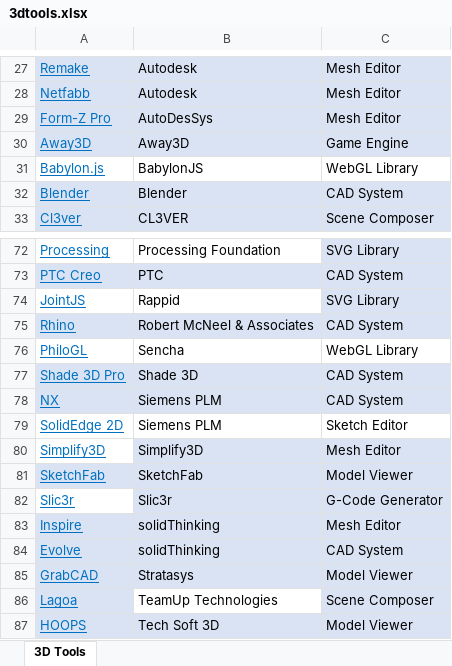
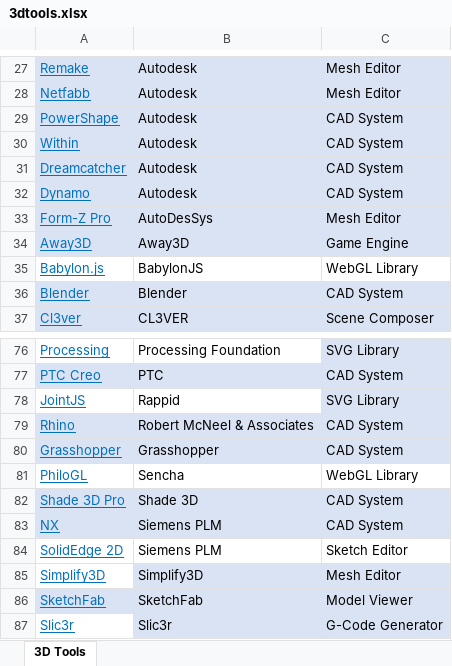
Before and after one commit to dongzgh/visplayer, an Excel workbook: docs/products/3dtools.xlsx, sheet 3D Tools, drawn as a sheet; only a part is shown, gaps mark what is left out; the shorter side is filled out with more unchanged rows; values as stored, in another font and other column widths than the file's, no borders; table styles not drawn; the diff names each change by its address in the sheet, - before the commit and + after, or states it on an @@ line.

Commit message:
Updated 3dtools.xlsx

```diff
--- a/docs/products/3dtools.xlsx (sheet 3D Tools)
+++ b/docs/products/3dtools.xlsx (sheet 3D Tools)
+row 29: PowerShape | Autodesk | CAD System
+row 30: Within | Autodesk | CAD System
+row 31: Dreamcatcher | Autodesk | CAD System
+row 32: Dynamo | Autodesk | CAD System
+row 80: Grasshopper | Grasshopper | CAD System
```
